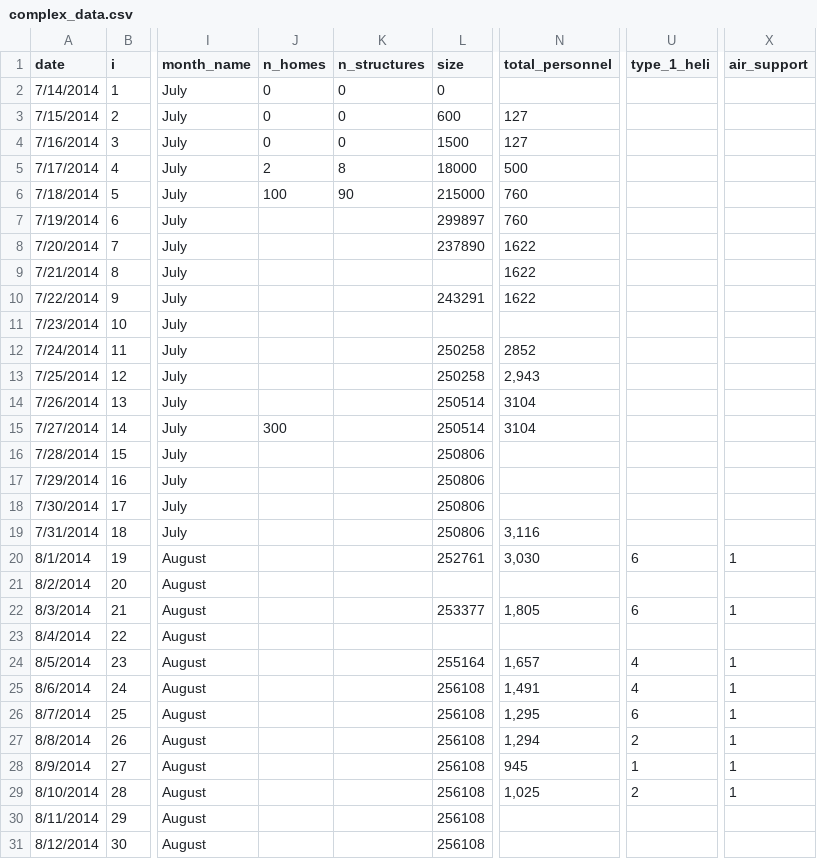
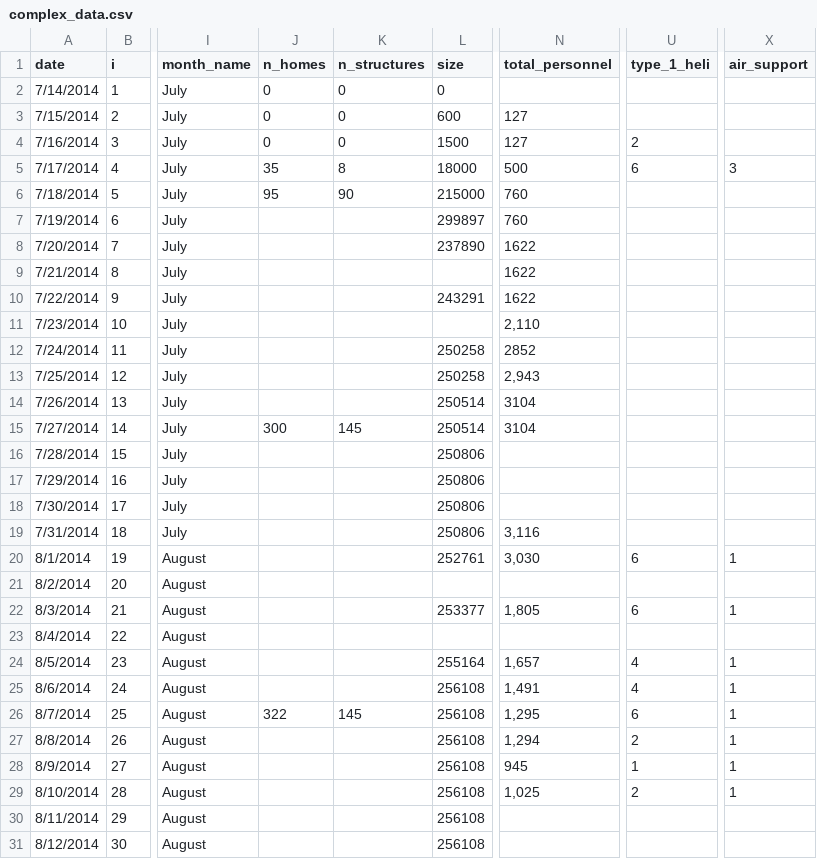
Before and after one commit to holmesjoli/fire-displacement, a CSV file: data/complex_data.csv, drawn as a sheet; only a part is shown, gaps mark what is left out; the diff names each change by its address in the sheet, - before the commit and + after, or states it on an @@ line.

Commit message:
updated data

```diff
--- a/data/complex_data.csv
+++ b/data/complex_data.csv
-U4 (type_1_heli): (empty)
+U4 (type_1_heli): 2
-J5 (n_homes): 2
+J5 (n_homes): 35
-U5 (type_1_heli): (empty)
+U5 (type_1_heli): 6
-X5 (air_support): (empty)
+X5 (air_support): 3
-J6 (n_homes): 100
+J6 (n_homes): 95
-N11 (total_personnel): (empty)
+N11 (total_personnel): 2,110
-K15 (n_structures): (empty)
+K15 (n_structures): 145
-J26 (n_homes): (empty)
+J26 (n_homes): 322
-K26 (n_structures): (empty)
+K26 (n_structures): 145
```
